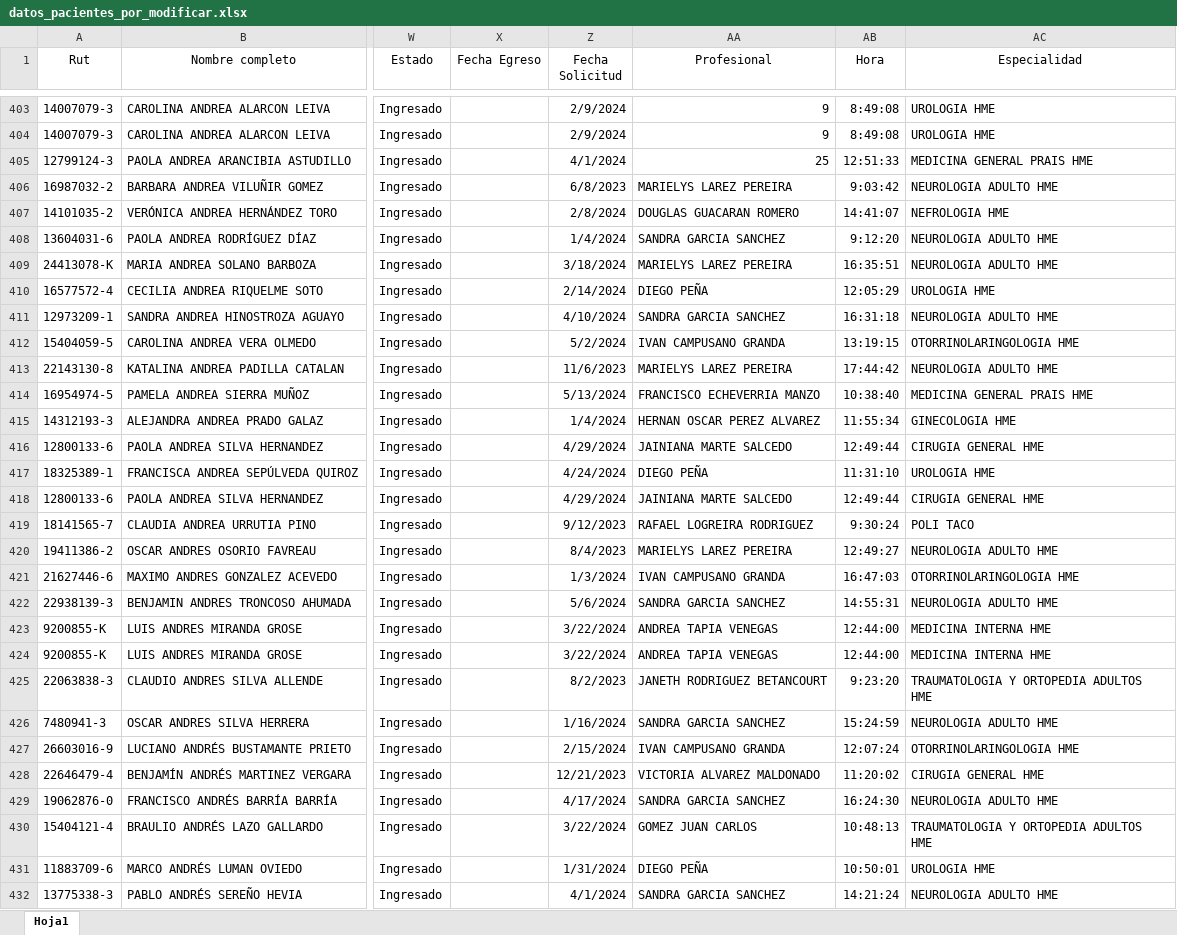
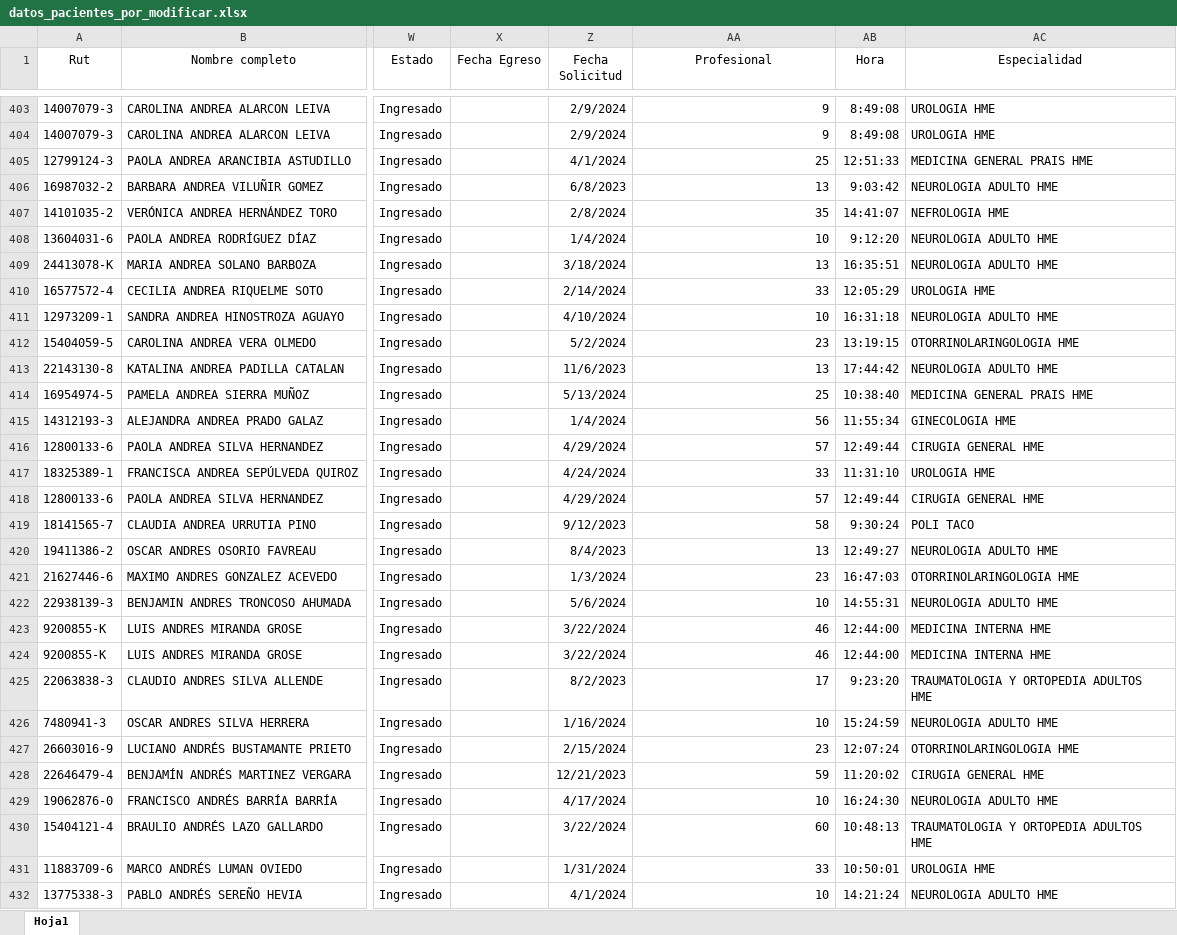
Before and after one commit to dhuerta30/procedimiento_phpv74, an Excel workbook: datos_pacientes_por_modificar.xlsx, sheet Hoja1, drawn as a sheet; only a part is shown, gaps mark what is left out; values as stored, in another font and other column widths than the file's, no borders; the diff covers the shown part only; the diff names each change by its address in the sheet, - before the commit and + after, or states it on an @@ line.

Commit message:
up

```diff
--- a/datos_pacientes_por_modificar.xlsx (sheet Hoja1)
+++ b/datos_pacientes_por_modificar.xlsx (sheet Hoja1)
-AA406 (Profesional): MARIELYS LAREZ PEREIRA
+AA406 (Profesional): 13
-AA407 (Profesional): DOUGLAS GUACARAN ROMERO
+AA407 (Profesional): 35
-AA408 (Profesional): SANDRA GARCIA SANCHEZ
+AA408 (Profesional): 10
-AA409 (Profesional): MARIELYS LAREZ PEREIRA
+AA409 (Profesional): 13
-AA410 (Profesional): DIEGO PEÑA
+AA410 (Profesional): 33
-AA411 (Profesional): SANDRA GARCIA SANCHEZ
+AA411 (Profesional): 10
-AA412 (Profesional): IVAN CAMPUSANO GRANDA
+AA412 (Profesional): 23
-AA413 (Profesional): MARIELYS LAREZ PEREIRA
+AA413 (Profesional): 13
-AA414 (Profesional): FRANCISCO ECHEVERRIA MANZO
+AA414 (Profesional): 25
-AA415 (Profesional): HERNAN OSCAR PEREZ ALVAREZ
+AA415 (Profesional): 56
-AA416 (Profesional): JAINIANA MARTE SALCEDO
+AA416 (Profesional): 57
-AA417 (Profesional): DIEGO PEÑA
+AA417 (Profesional): 33
-AA418 (Profesional): JAINIANA MARTE SALCEDO
+AA418 (Profesional): 57
-AA419 (Profesional): RAFAEL LOGREIRA RODRIGUEZ
+AA419 (Profesional): 58
-AA420 (Profesional): MARIELYS LAREZ PEREIRA
+AA420 (Profesional): 13
-AA421 (Profesional): IVAN CAMPUSANO GRANDA
+AA421 (Profesional): 23
-AA422 (Profesional): SANDRA GARCIA SANCHEZ
+AA422 (Profesional): 10
-AA423:AA424 (Profesional): ANDREA TAPIA VENEGAS
+AA423:AA424 (Profesional): 46
-AA425 (Profesional): JANETH RODRIGUEZ BETANCOURT
+AA425 (Profesional): 17
-AA426 (Profesional): SANDRA GARCIA SANCHEZ
+AA426 (Profesional): 10
-AA427 (Profesional): IVAN CAMPUSANO GRANDA
+AA427 (Profesional): 23
-AA428 (Profesional): VICTORIA ALVAREZ MALDONADO
+AA428 (Profesional): 59
-AA429 (Profesional): SANDRA GARCIA SANCHEZ
+AA429 (Profesional): 10
-AA430 (Profesional): GOMEZ JUAN CARLOS
+AA430 (Profesional): 60
-AA431 (Profesional): DIEGO PEÑA
+AA431 (Profesional): 33
-AA432 (Profesional): SANDRA GARCIA SANCHEZ
+AA432 (Profesional): 10
```
Also changed, not shown: 1118 edited cells elsewhere in this sheet.
